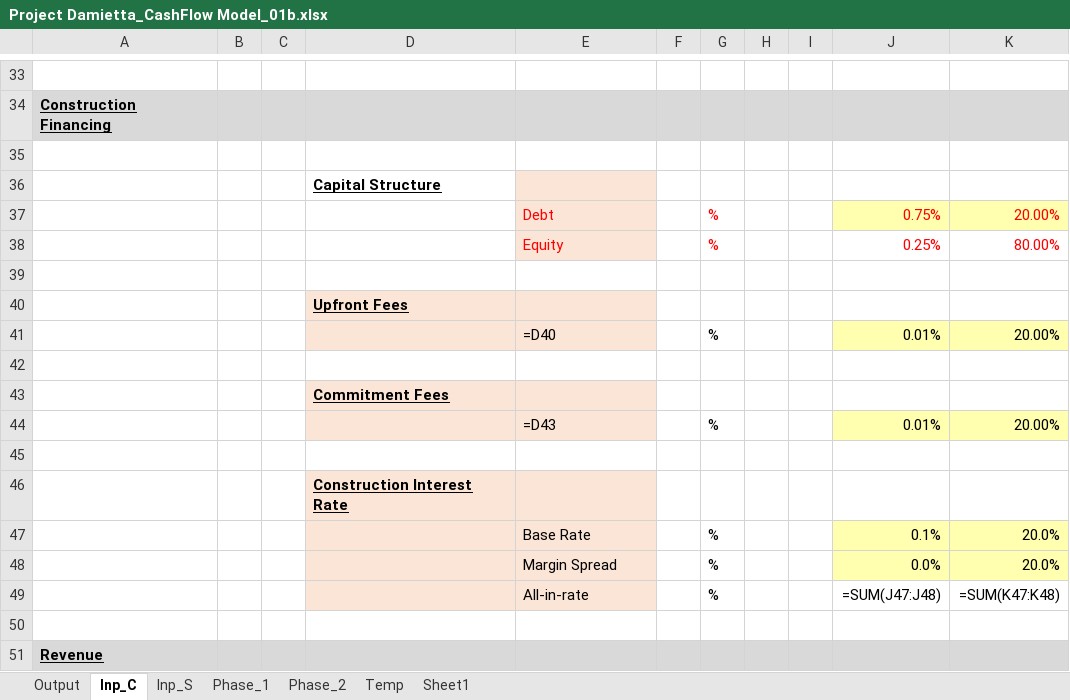
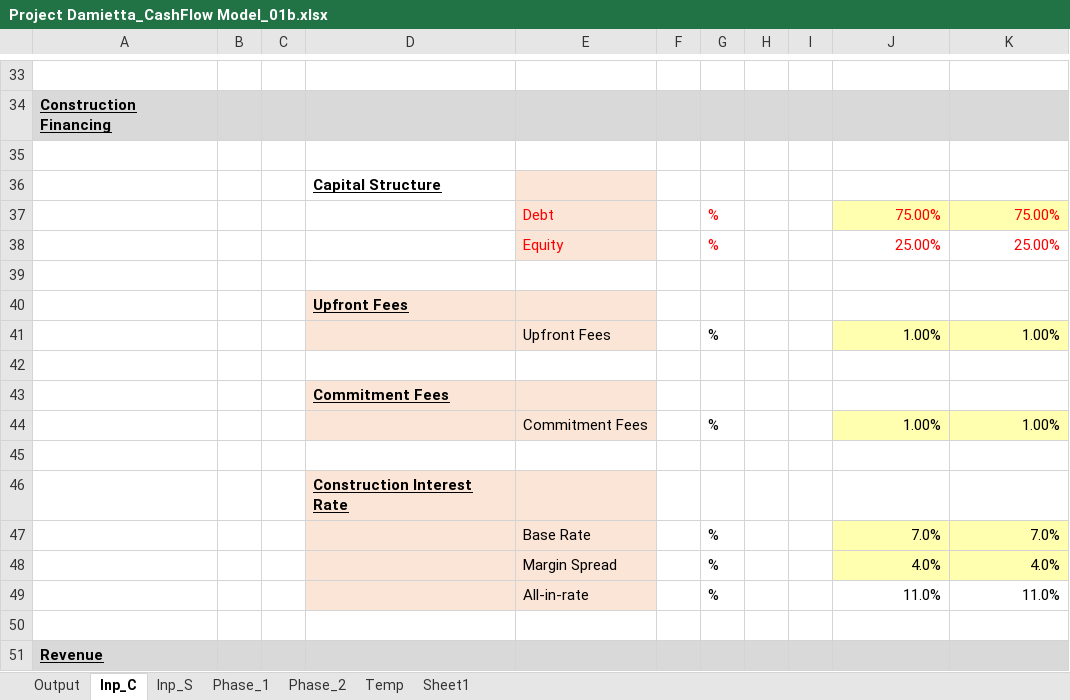
Before and after one commit to tushar-dev-22/EU-Taxonomy, an Excel workbook: Project Damietta_CashFlow Model_01b.xlsx, sheet Inp_C, drawn as a sheet; only a part is shown, gaps mark what is left out; values as stored, in another font and other column widths than the file's, no borders; formulas without a stored value are shown as written; 1 other sheet too large or unreadable and not compared; removed rows and columns are numbered as before the commit, all else as after; the diff covers the shown part only; the diff names each change by its address in the sheet, - before the commit and + after, or states it on an @@ line.

```diff
--- a/Project Damietta_CashFlow Model_01b.xlsx (sheet Inp_C)
+++ b/Project Damietta_CashFlow Model_01b.xlsx (sheet Inp_C)
-J37: 0.75%
+J37: 75.00%
-K37: 20.00%
+K37: 75.00%
-J38: 0.25%
+J38: 25.00%
-K38: 80.00%
+K38: 25.00%
-row 41:  |  |  |  | =D40 |  | % |  |  | 0.01% | 20.00%
+row 41:  |  |  |  | Upfront Fees |  | % |  |  | 1.00% | 1.00%
-row 44:  |  |  |  | =D43 |  | % |  |  | 0.01% | 20.00%
+row 44:  |  |  |  | Commitment Fees |  | % |  |  | 1.00% | 1.00%
-J47: 0.1%
+J47: 7.0%
-K47: 20.0%
+K47: 7.0%
-J48: 0.0%
+J48: 4.0%
-K48: 20.0%
+K48: 4.0%
-J49: =SUM(J47:J48)
+J49: 11.0%
-K49: =SUM(K47:K48)
+K49: 11.0%
```
Also changed, not shown: 1 added row, 1 removed row and 45 edited cells elsewhere in this sheet, sheet Phase_1, sheet Phase_2, sheet Output, sheet Temp, sheet Sheet1, formulas that keep their value, 1 other file.
